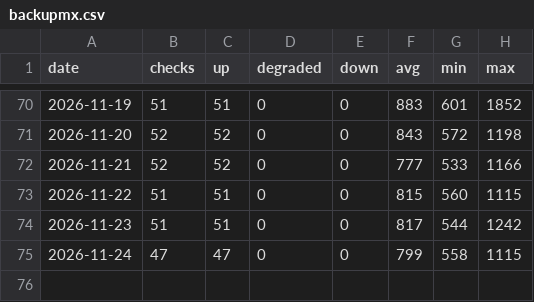
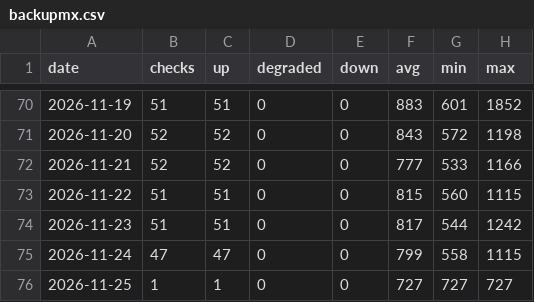
Before and after one commit to sysmike/statuspage, a CSV file: history/daily/backupmx.csv, drawn as a sheet; only a part is shown, gaps mark what is left out; the diff names each change by its address in the sheet, - before the commit and + after, or states it on an @@ line.

```diff
--- a/history/daily/backupmx.csv
+++ b/history/daily/backupmx.csv
+row 76: 2026-11-25 | 1 | 1 | 0 | 0 | 727 | 727 | 727
```
Also changed, not shown: history/raw/backupmx.csv, history/raw/blog.csv, 16 other files.
